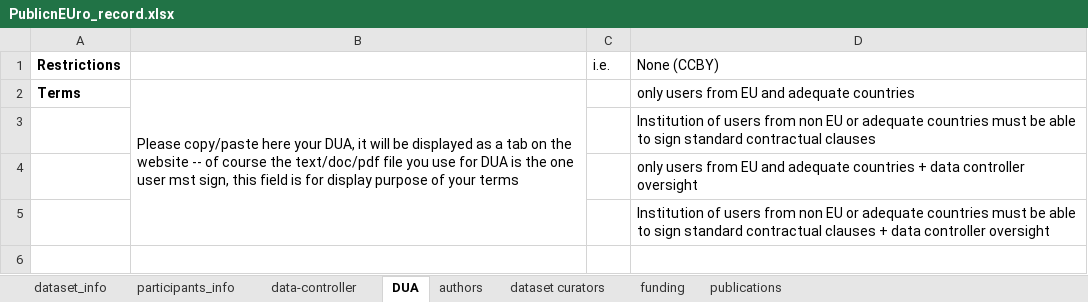
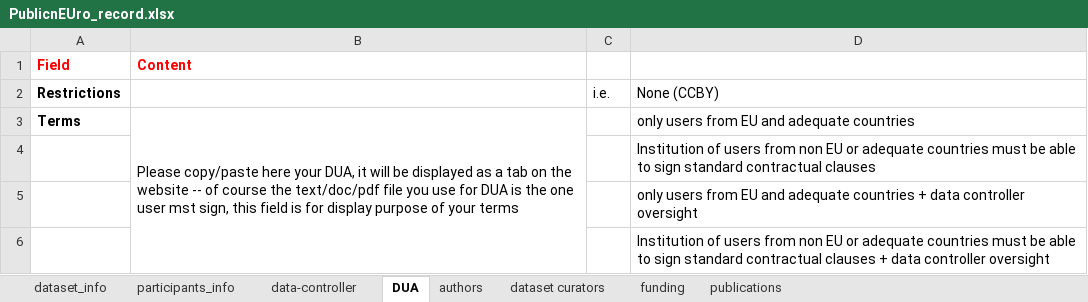
Before and after one commit to Public-nEUro/DataCatalogue, an Excel workbook: import/PublicnEUro_record.xlsx, sheet DUA, drawn as a sheet; values as stored, in another font and other column widths than the file's, no borders; the diff names each change by its address in the sheet, - before the commit and + after, or states it on an @@ line.

```diff
--- a/import/PublicnEUro_record.xlsx (sheet DUA)
+++ b/import/PublicnEUro_record.xlsx (sheet DUA)
+row 1: Field | Content
```
Also changed, not shown: import/data_import/PN000009 Markerless Prospective Motion Correction/PublicnEuro_PN000009.xlsx, import/data_import/PNC00001 UCB-J_consortium/PN000005 UCBJ-Leuven1/PublicnEUro_record_Group1.xlsx, 23 other files.
